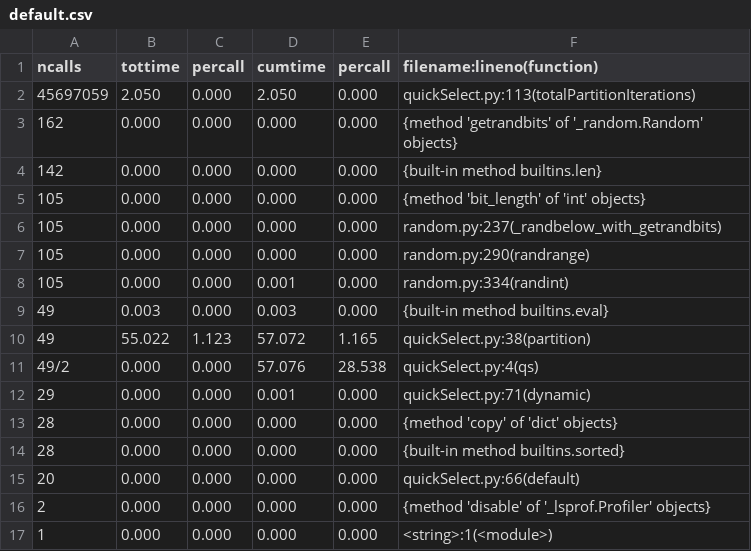
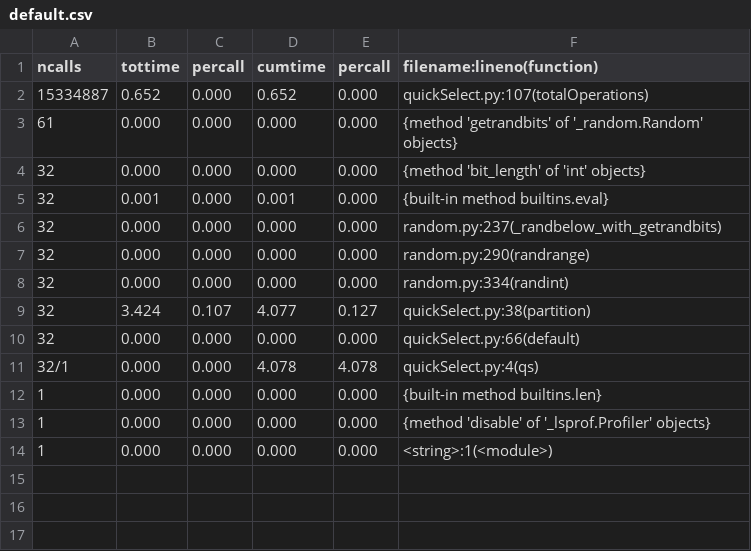
Before and after one commit to mihirpatel03/QuickSelectionResearch, a CSV file: default.csv, drawn as a sheet.

```diff
--- a/default.csv
+++ b/default.csv
@@ -1,17 +1,14 @@
 ncalls,tottime,percall,cumtime,percall,filename:lineno(function)
-45697059,2.050,0.000,2.050,0.000,quickSelect.py:113(totalPartitionIterations)
-162,0.000,0.000,0.000,0.000,{method 'getrandbits' of '_random.Random' objects}
-142,0.000,0.000,0.000,0.000,{built-in method builtins.len}
-105,0.000,0.000,0.000,0.000,{method 'bit_length' of 'int' objects}
-105,0.000,0.000,0.000,0.000,random.py:237(_randbelow_with_getrandbits)
-105,0.000,0.000,0.000,0.000,random.py:290(randrange)
-105,0.000,0.000,0.001,0.000,random.py:334(randint)
-49,0.003,0.000,0.003,0.000,{built-in method builtins.eval}
-49,55.022,1.123,57.072,1.165,quickSelect.py:38(partition)
-49/2,0.000,0.000,57.076,28.538,quickSelect.py:4(qs)
-29,0.000,0.000,0.001,0.000,quickSelect.py:71(dynamic)
-28,0.000,0.000,0.000,0.000,{method 'copy' of 'dict' objects}
-28,0.000,0.000,0.000,0.000,{built-in method builtins.sorted}
-20,0.000,0.000,0.000,0.000,quickSelect.py:66(default)
-2,0.000,0.000,0.000,0.000,{method 'disable' of '_lsprof.Profiler' objects}
+15334887,0.652,0.000,0.652,0.000,quickSelect.py:107(totalOperations)
+61,0.000,0.000,0.000,0.000,{method 'getrandbits' of '_random.Random' objects}
+32,0.000,0.000,0.000,0.000,{method 'bit_length' of 'int' objects}
+32,0.001,0.000,0.001,0.000,{built-in method builtins.eval}
+32,0.000,0.000,0.000,0.000,random.py:237(_randbelow_with_getrandbits)
+32,0.000,0.000,0.000,0.000,random.py:290(randrange)
+32,0.000,0.000,0.000,0.000,random.py:334(randint)
+32,3.424,0.107,4.077,0.127,quickSelect.py:38(partition)
+32,0.000,0.000,0.000,0.000,quickSelect.py:66(default)
+32/1,0.000,0.000,4.078,4.078,quickSelect.py:4(qs)
+1,0.000,0.000,0.000,0.000,{built-in method builtins.len}
+1,0.000,0.000,0.000,0.000,{method 'disable' of '_lsprof.Profiler' objects}
 1,0.000,0.000,0.000,0.000,<string>:1(<module>)
```
Also changed, not shown: dynamic.csv, 3 other files.
